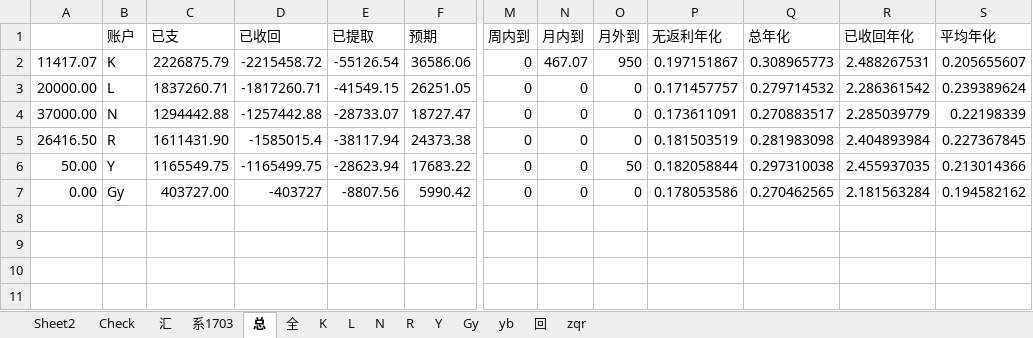
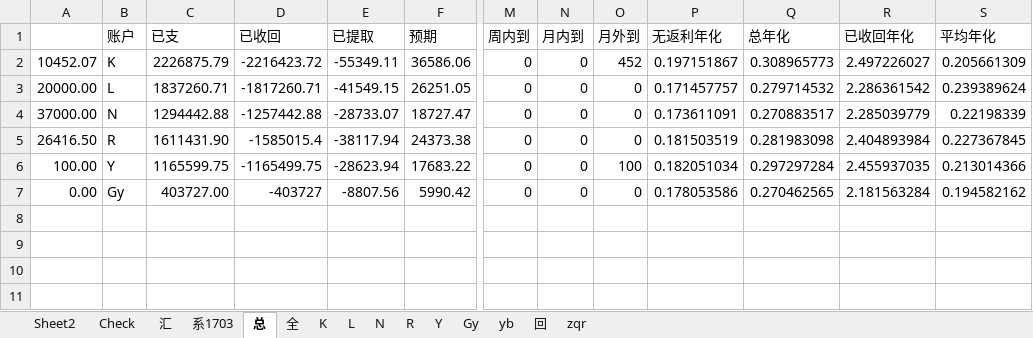
Before and after one commit to Kingva/minibondforstaging, an Excel workbook: aptop/personal.xlsx, sheet 总, drawn as a sheet; only a part is shown, gaps mark what is left out; values as stored, in another font and other column widths than the file's, no borders; the diff names each change by its address in the sheet, - before the commit and + after, or states it on an @@ line.

```diff
--- a/aptop/personal.xlsx (sheet 总)
+++ b/aptop/personal.xlsx (sheet 总)
-A2: 11417.07
+A2: 10452.07
-D2 (已收回): -2215458.72
+D2 (已收回): -2216423.72
-E2 (已提取): -55126.54
+E2 (已提取): -55349.11
-N2 (月内到): 467.07
+N2 (月内到): 0
-O2 (月外到): 950
+O2 (月外到): 452
-R2 (已收回年化): 2.488267531
+R2 (已收回年化): 2.497226027
-S2 (平均年化): 0.205655607
+S2 (平均年化): 0.205661309
-A6: 50.00
+A6: 100.00
-C6 (已支): 1165549.75
+C6 (已支): 1165599.75
-O6 (月外到): 50
+O6 (月外到): 100
-P6 (无返利年化): 0.182058844
+P6 (无返利年化): 0.182051034
-Q6 (总年化): 0.297310038
+Q6 (总年化): 0.297297284
```
Also changed, not shown: sheet K, sheet yb, sheet zqr, sheet 汇, sheet Sheet2, sheet Y, 1 more sheet, hidden cells, crawler/contentxls/content.xlsx, 1 other file.
